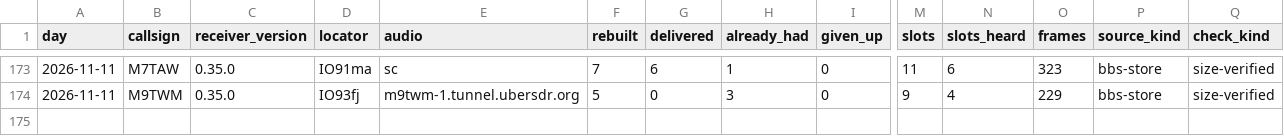
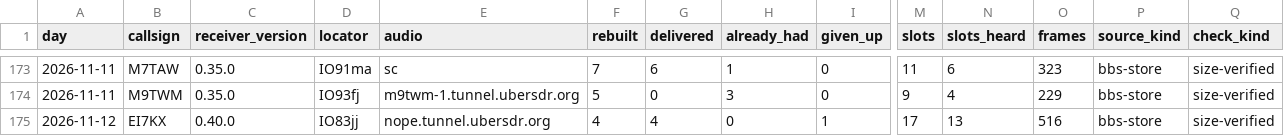
Before and after one commit to packet-net/pdn-mailcast, a CSV file: reports/data/reports.csv, drawn as a sheet; only a part is shown, gaps mark what is left out; rows hold the shown columns only; the diff names each change by its address in the sheet, - before the commit and + after, or states it on an @@ line.

```diff
--- a/reports/data/reports.csv
+++ b/reports/data/reports.csv
+row 175: 2026-11-12 | EI7KX | 0.40.0 | IO83jj | nope.tunnel.ubersdr.org | 4 | 4 | 0 | 1 | 17 | 13 | 516 | bbs-store | size-verified
```
Also changed, not shown: reports/data/slots.csv, reports/data/stations.csv.
